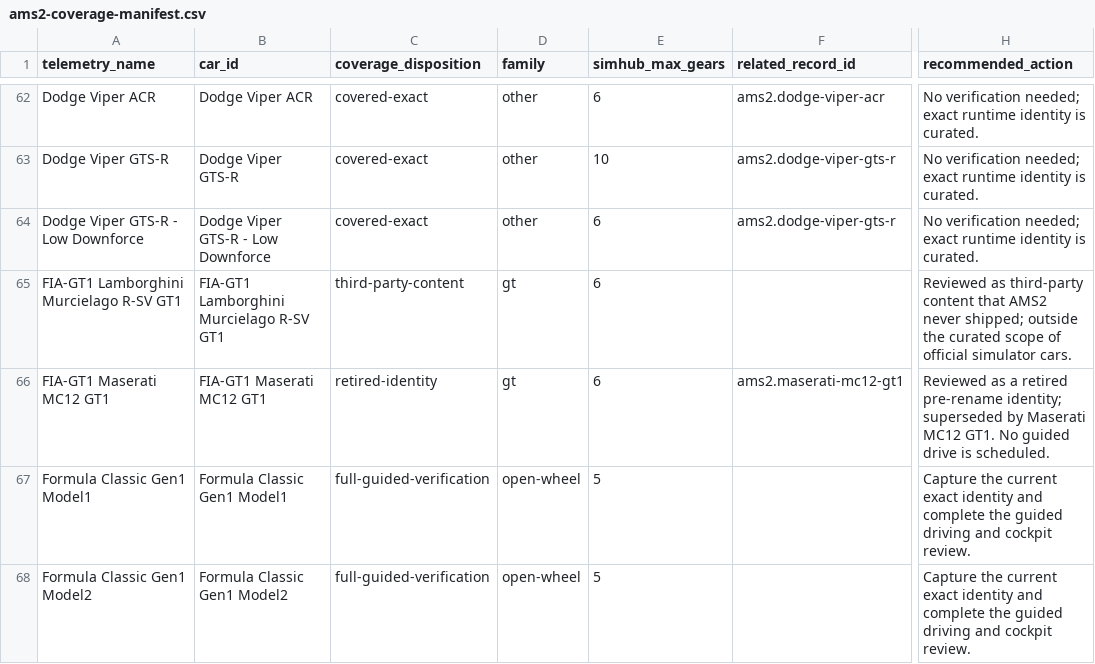
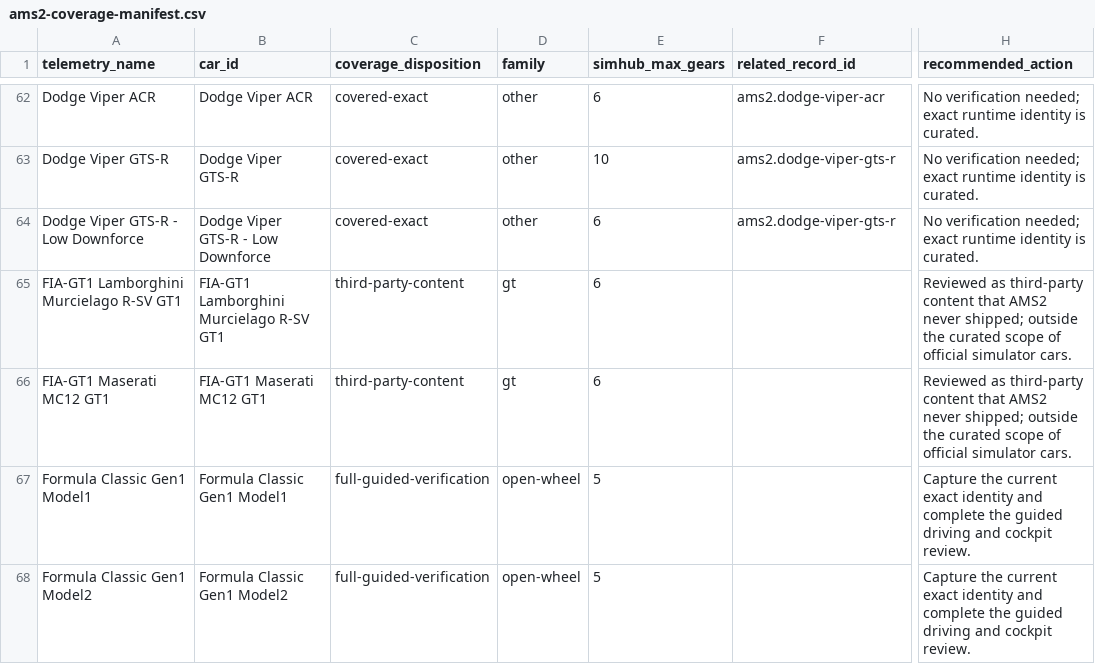
Before and after one commit to Milky28/as-driven, a CSV file: research/ams2-coverage-manifest.csv, drawn as a sheet; only a part is shown, gaps mark what is left out; the diff names each change by its address in the sheet, - before the commit and + after, or states it on an @@ line.

```diff
--- a/research/ams2-coverage-manifest.csv
+++ b/research/ams2-coverage-manifest.csv
-C66 (coverage_disposition): retired-identity
+C66 (coverage_disposition): third-party-content
-F66 (related_record_id): ams2.maserati-mc12-gt1
+F66 (related_record_id): (empty)
-H66 (recommended_action): Reviewed as a retired pre-rename identity; superseded by Maserati MC12 GT1. No guided drive is scheduled.
+H66 (recommended_action): Reviewed as third-party content that AMS2 never shipped; outside the curated scope of official simulator cars.
```
Also changed, not shown: 4 other files.
